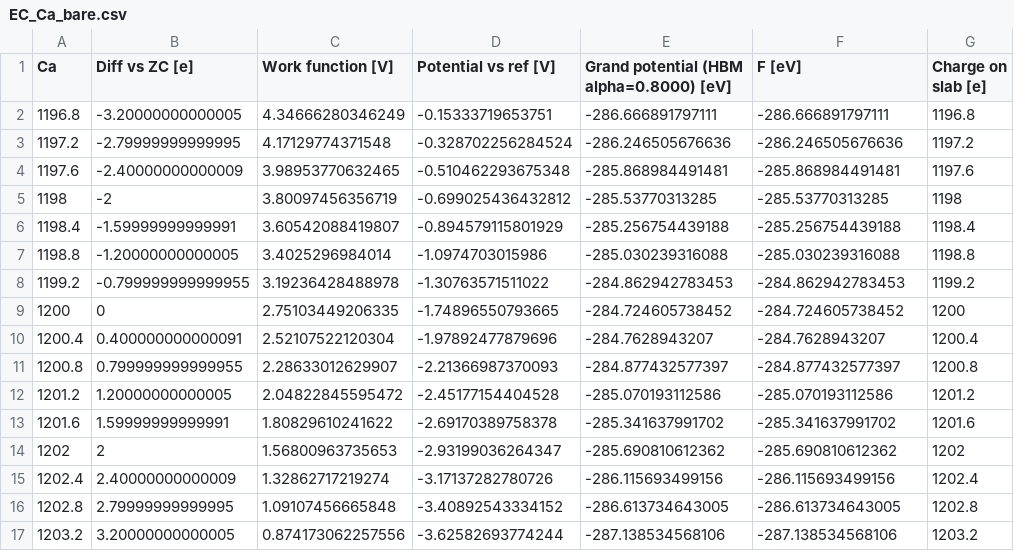
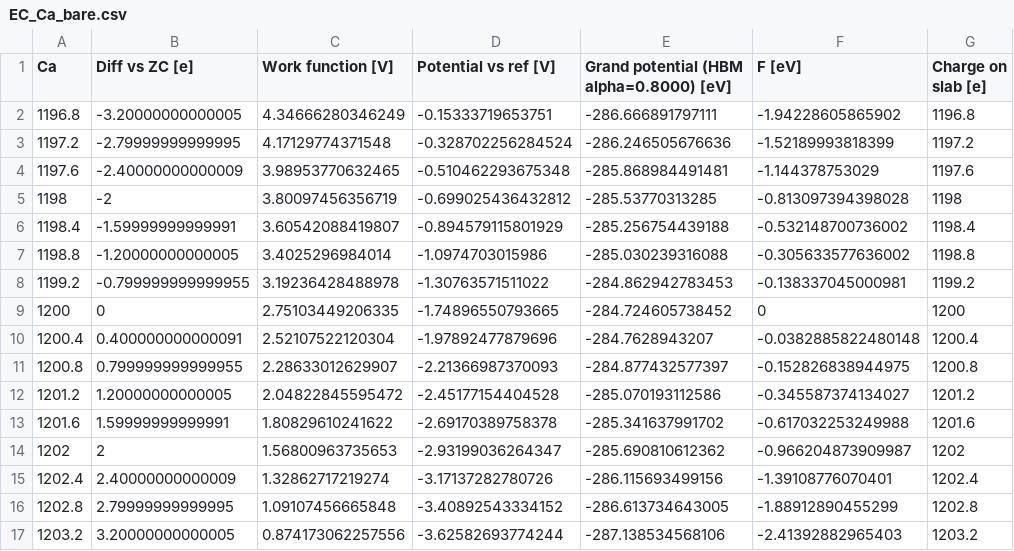
Before and after one commit to pierre-24/publi-ECOBAT-EI, a CSV file: data/EC_Ca_bare.csv, drawn as a sheet.

```diff
--- a/data/EC_Ca_bare.csv
+++ b/data/EC_Ca_bare.csv
@@ -1,17 +1,17 @@
 Ca,Diff vs ZC [e],Work function [V],Potential vs ref [V],Grand potential (HBM alpha=0.8000) [eV],F [eV],Charge on slab [e]
-1196.8,-3.20000000000005,4.34666280346249,-0.15333719653751,-286.666891797111,-286.666891797111,1196.8
-1197.2,-2.79999999999995,4.17129774371548,-0.328702256284524,-286.246505676636,-286.246505676636,1197.2
-1197.6,-2.40000000000009,3.98953770632465,-0.510462293675348,-285.868984491481,-285.868984491481,1197.6
-1198,-2,3.80097456356719,-0.699025436432812,-285.53770313285,-285.53770313285,1198
-1198.4,-1.59999999999991,3.60542088419807,-0.894579115801929,-285.256754439188,-285.256754439188,1198.4
-1198.8,-1.20000000000005,3.4025296984014,-1.0974703015986,-285.030239316088,-285.030239316088,1198.8
-1199.2,-0.799999999999955,3.19236428488978,-1.30763571511022,-284.862942783453,-284.862942783453,1199.2
-1200,0,2.75103449206335,-1.74896550793665,-284.724605738452,-284.724605738452,1200
-1200.4,0.400000000000091,2.52107522120304,-1.97892477879696,-284.7628943207,-284.7628943207,1200.4
-1200.8,0.799999999999955,2.28633012629907,-2.21366987370093,-284.877432577397,-284.877432577397,1200.8
-1201.2,1.20000000000005,2.04822845595472,-2.45177154404528,-285.070193112586,-285.070193112586,1201.2
-1201.6,1.59999999999991,1.80829610241622,-2.69170389758378,-285.341637991702,-285.341637991702,1201.6
-1202,2,1.56800963735653,-2.93199036264347,-285.690810612362,-285.690810612362,1202
-1202.4,2.40000000000009,1.32862717219274,-3.17137282780726,-286.115693499156,-286.115693499156,1202.4
-1202.8,2.79999999999995,1.09107456665848,-3.40892543334152,-286.613734643005,-286.613734643005,1202.8
-1203.2,3.20000000000005,0.874173062257556,-3.62582693774244,-287.138534568106,-287.138534568106,1203.2
+1196.8,-3.20000000000005,4.34666280346249,-0.15333719653751,-286.666891797111,-1.94228605865902,1196.8
+1197.2,-2.79999999999995,4.17129774371548,-0.328702256284524,-286.246505676636,-1.52189993818399,1197.2
+1197.6,-2.40000000000009,3.98953770632465,-0.510462293675348,-285.868984491481,-1.144378753029,1197.6
+1198,-2,3.80097456356719,-0.699025436432812,-285.53770313285,-0.813097394398028,1198
+1198.4,-1.59999999999991,3.60542088419807,-0.894579115801929,-285.256754439188,-0.532148700736002,1198.4
+1198.8,-1.20000000000005,3.4025296984014,-1.0974703015986,-285.030239316088,-0.305633577636002,1198.8
+1199.2,-0.799999999999955,3.19236428488978,-1.30763571511022,-284.862942783453,-0.138337045000981,1199.2
+1200,0,2.75103449206335,-1.74896550793665,-284.724605738452,0,1200
+1200.4,0.400000000000091,2.52107522120304,-1.97892477879696,-284.7628943207,-0.0382885822480148,1200.4
+1200.8,0.799999999999955,2.28633012629907,-2.21366987370093,-284.877432577397,-0.152826838944975,1200.8
+1201.2,1.20000000000005,2.04822845595472,-2.45177154404528,-285.070193112586,-0.345587374134027,1201.2
+1201.6,1.59999999999991,1.80829610241622,-2.69170389758378,-285.341637991702,-0.617032253249988,1201.6
+1202,2,1.56800963735653,-2.93199036264347,-285.690810612362,-0.966204873909987,1202
+1202.4,2.40000000000009,1.32862717219274,-3.17137282780726,-286.115693499156,-1.39108776070401,1202.4
+1202.8,2.79999999999995,1.09107456665848,-3.40892543334152,-286.613734643005,-1.88912890455299,1202.8
+1203.2,3.20000000000005,0.874173062257556,-3.62582693774244,-287.138534568106,-2.41392882965403,1203.2
```
Also changed, not shown: data/EC_Ca_solv.csv, 9 other files.
